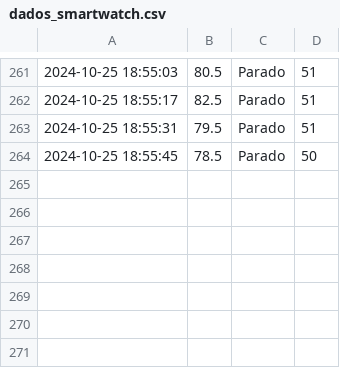
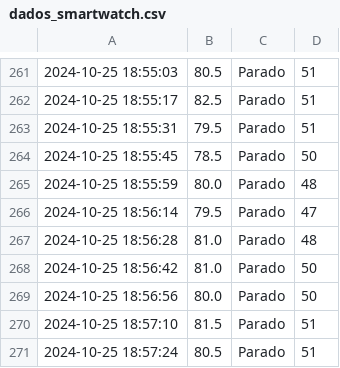
Before and after one commit to brunaopdejesus/FOCUSFLOW, a CSV file: dados_smartwatch.csv, drawn as a sheet; only a part is shown, gaps mark what is left out.

```diff
--- a/dados_smartwatch.csv
+++ b/dados_smartwatch.csv
@@ -264 +264,8 @@
 2024-10-25 18:55:45,78.5,Parado,50
+2024-10-25 18:55:59,80.0,Parado,48
+2024-10-25 18:56:14,79.5,Parado,47
+2024-10-25 18:56:28,81.0,Parado,48
+2024-10-25 18:56:42,81.0,Parado,50
+2024-10-25 18:56:56,80.0,Parado,50
+2024-10-25 18:57:10,81.5,Parado,51
+2024-10-25 18:57:24,80.5,Parado,51
```
Also changed, not shown: dados_sensores.csv, 4 other files.
